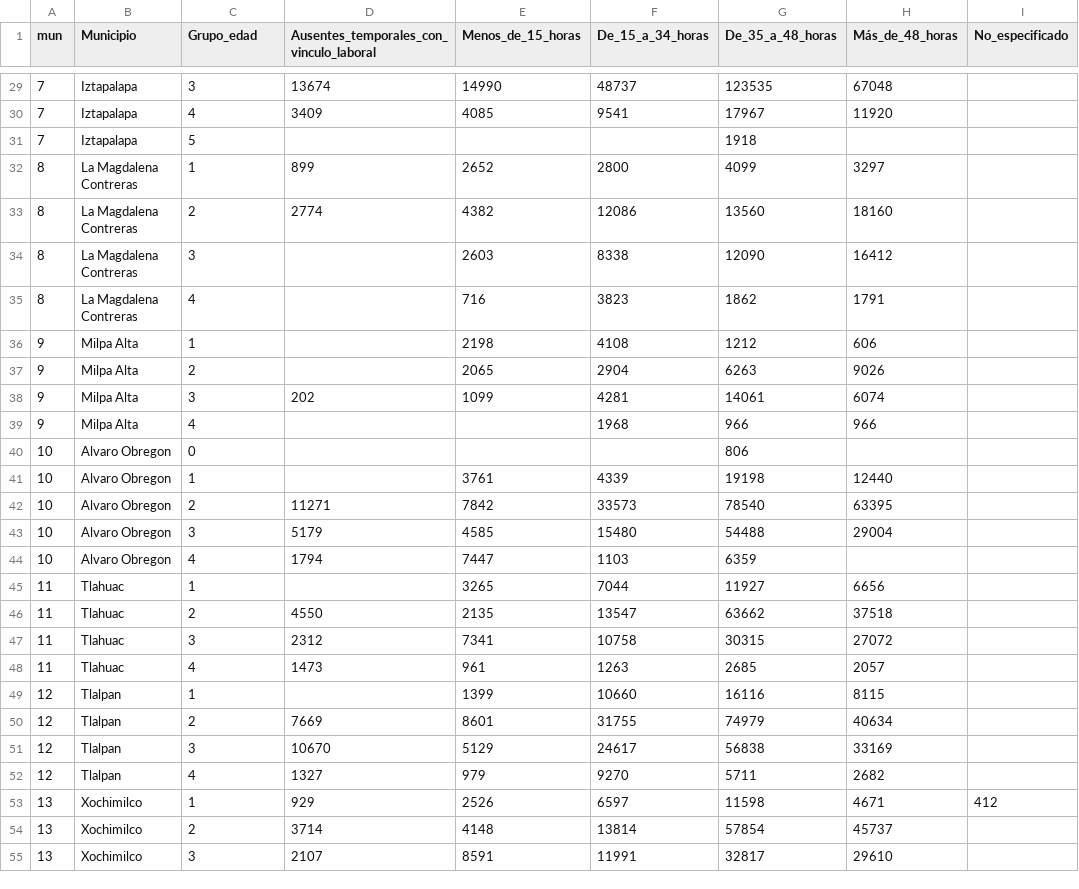
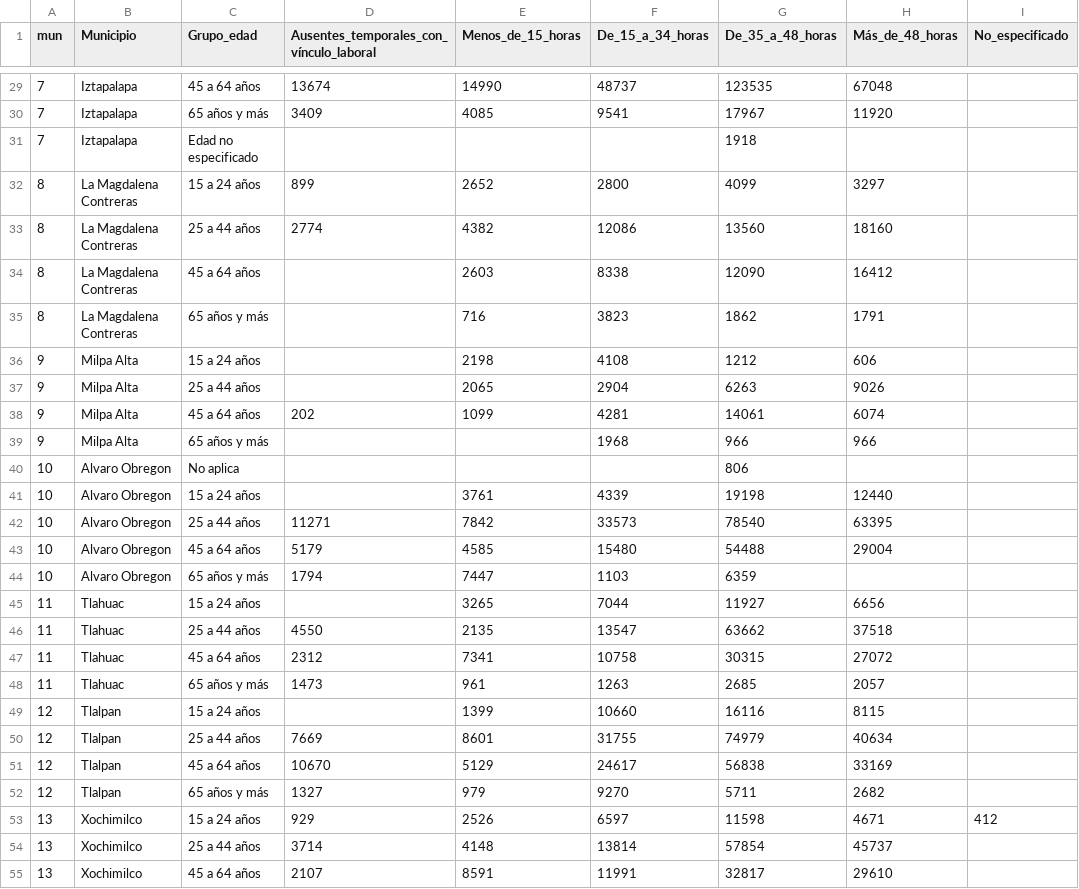
Before and after one commit to ViperCode-Javier/D3, a CSV file: datatrabajo2.csv, drawn as a sheet; only a part is shown, gaps mark what is left out; the diff covers the shown part only.

```diff
--- a/datatrabajo2.csv
+++ b/datatrabajo2.csv
@@ -1 +1 @@
-mun,Municipio,Grupo_edad,Ausentes_temporales_con_vinculo_laboral,Menos_de_15_horas,De_15_a_34_horas,De_35_a_48_horas,Más_de_48_horas,No_especificado
+mun,Municipio,Grupo_edad,Ausentes_temporales_con_vínculo_laboral,Menos_de_15_horas,De_15_a_34_horas,De_35_a_48_horas,Más_de_48_horas,No_especificado
@@ -29,27 +29,27 @@ mun,Municipio,Grupo_edad,Ausentes_temporales_con_vinculo_laboral,Menos_de_15_hor
-7,Iztapalapa,3,13674,14990,48737,123535,67048,
-7,Iztapalapa,4,3409,4085,9541,17967,11920,
-7,Iztapalapa,5,,,,1918,,
-8,La Magdalena Contreras,1,899,2652,2800,4099,3297,
-8,La Magdalena Contreras,2,2774,4382,12086,13560,18160,
-8,La Magdalena Contreras,3,,2603,8338,12090,16412,
-8,La Magdalena Contreras,4,,716,3823,1862,1791,
-9,Milpa Alta,1,,2198,4108,1212,606,
-9,Milpa Alta,2,,2065,2904,6263,9026,
-9,Milpa Alta,3,202,1099,4281,14061,6074,
-9,Milpa Alta,4,,,1968,966,966,
-10,Alvaro Obregon,0,,,,806,,
-10,Alvaro Obregon,1,,3761,4339,19198,12440,
-10,Alvaro Obregon,2,11271,7842,33573,78540,63395,
-10,Alvaro Obregon,3,5179,4585,15480,54488,29004,
-10,Alvaro Obregon,4,1794,7447,1103,6359,,
-11,Tlahuac,1,,3265,7044,11927,6656,
-11,Tlahuac,2,4550,2135,13547,63662,37518,
-11,Tlahuac,3,2312,7341,10758,30315,27072,
-11,Tlahuac,4,1473,961,1263,2685,2057,
-12,Tlalpan,1,,1399,10660,16116,8115,
-12,Tlalpan,2,7669,8601,31755,74979,40634,
-12,Tlalpan,3,10670,5129,24617,56838,33169,
-12,Tlalpan,4,1327,979,9270,5711,2682,
-13,Xochimilco,1,929,2526,6597,11598,4671,412
-13,Xochimilco,2,3714,4148,13814,57854,45737,
-13,Xochimilco,3,2107,8591,11991,32817,29610,
+7,Iztapalapa,45 a 64 años,13674,14990,48737,123535,67048,
+7,Iztapalapa,65 años y más,3409,4085,9541,17967,11920,
+7,Iztapalapa,Edad no especificado,,,,1918,,
+8,La Magdalena Contreras,15 a 24 años,899,2652,2800,4099,3297,
+8,La Magdalena Contreras,25 a 44 años,2774,4382,12086,13560,18160,
+8,La Magdalena Contreras,45 a 64 años,,2603,8338,12090,16412,
+8,La Magdalena Contreras,65 años y más,,716,3823,1862,1791,
+9,Milpa Alta,15 a 24 años,,2198,4108,1212,606,
+9,Milpa Alta,25 a 44 años,,2065,2904,6263,9026,
+9,Milpa Alta,45 a 64 años,202,1099,4281,14061,6074,
+9,Milpa Alta,65 años y más,,,1968,966,966,
+10,Alvaro Obregon,No aplica,,,,806,,
+10,Alvaro Obregon,15 a 24 años,,3761,4339,19198,12440,
+10,Alvaro Obregon,25 a 44 años,11271,7842,33573,78540,63395,
+10,Alvaro Obregon,45 a 64 años,5179,4585,15480,54488,29004,
+10,Alvaro Obregon,65 años y más,1794,7447,1103,6359,,
+11,Tlahuac,15 a 24 años,,3265,7044,11927,6656,
+11,Tlahuac,25 a 44 años,4550,2135,13547,63662,37518,
+11,Tlahuac,45 a 64 años,2312,7341,10758,30315,27072,
+11,Tlahuac,65 años y más,1473,961,1263,2685,2057,
+12,Tlalpan,15 a 24 años,,1399,10660,16116,8115,
+12,Tlalpan,25 a 44 años,7669,8601,31755,74979,40634,
+12,Tlalpan,45 a 64 años,10670,5129,24617,56838,33169,
+12,Tlalpan,65 años y más,1327,979,9270,5711,2682,
+13,Xochimilco,15 a 24 años,929,2526,6597,11598,4671,412
+13,Xochimilco,25 a 44 años,3714,4148,13814,57854,45737,
+13,Xochimilco,45 a 64 años,2107,8591,11991,32817,29610,
```
Also changed, not shown: 44 edited cells elsewhere in this file, 4 other files.
